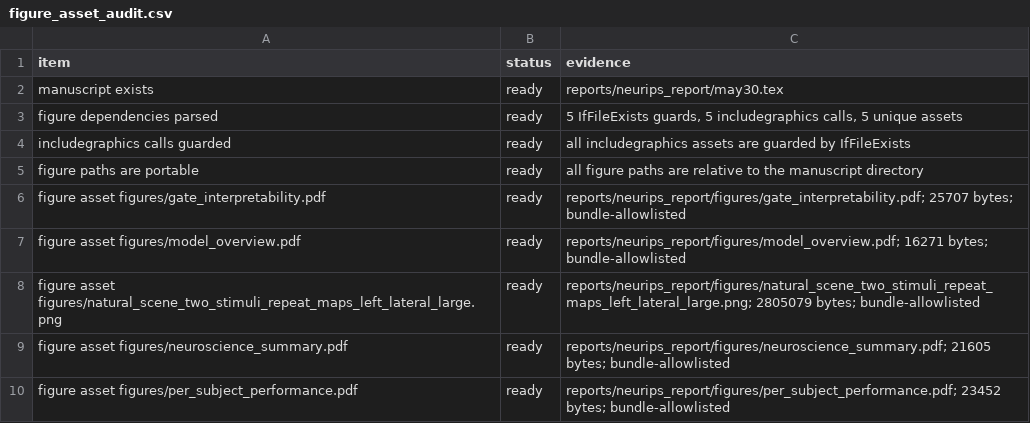
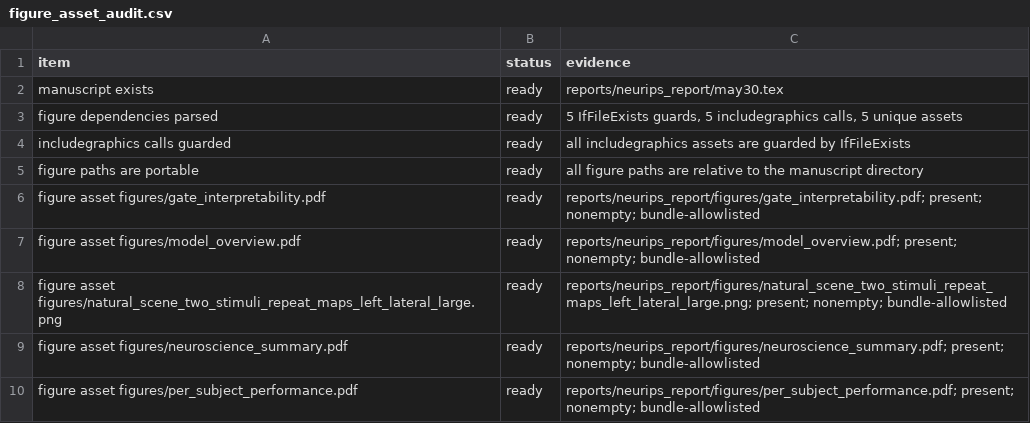
Before and after one commit to XialeiH/ReGraph-VLM, a CSV file: preproc_v0/repetition_familiarity/results/final_tables/figure_asset_audit.csv, drawn as a sheet.

Commit message:
Stabilize figure asset audit output

```diff
--- a/preproc_v0/repetition_familiarity/results/final_tables/figure_asset_audit.csv
+++ b/preproc_v0/repetition_familiarity/results/final_tables/figure_asset_audit.csv
@@ -5,6 +5,6 @@ includegraphics calls guarded,ready,all includegraphics assets are guarded by If
 figure paths are portable,ready,all figure paths are relative to the manuscript directory
-figure asset figures/gate_interpretability.pdf,ready,reports/neurips_report/figures/gate_interpretability.pdf; 25707 bytes; bundle-allowlisted
-figure asset figures/model_overview.pdf,ready,reports/neurips_report/figures/model_overview.pdf; 16271 bytes; bundle-allowlisted
-figure asset figures/natural_scene_two_stimuli_repeat_maps_left_lateral_large.png,ready,reports/neurips_report/figures/natural_scene_two_stimuli_repeat_maps_left_lateral_large.png; 2805079 bytes; bundle-allowlisted
-figure asset figures/neuroscience_summary.pdf,ready,reports/neurips_report/figures/neuroscience_summary.pdf; 21605 bytes; bundle-allowlisted
-figure asset figures/per_subject_performance.pdf,ready,reports/neurips_report/figures/per_subject_performance.pdf; 23452 bytes; bundle-allowlisted
+figure asset figures/gate_interpretability.pdf,ready,reports/neurips_report/figures/gate_interpretability.pdf; present; nonempty; bundle-allowlisted
+figure asset figures/model_overview.pdf,ready,reports/neurips_report/figures/model_overview.pdf; present; nonempty; bundle-allowlisted
+figure asset figures/natural_scene_two_stimuli_repeat_maps_left_lateral_large.png,ready,reports/neurips_report/figures/natural_scene_two_stimuli_repeat_maps_left_lateral_large.png; present; nonempty; bundle-allowlisted
+figure asset figures/neuroscience_summary.pdf,ready,reports/neurips_report/figures/neuroscience_summary.pdf; present; nonempty; bundle-allowlisted
+figure asset figures/per_subject_performance.pdf,ready,reports/neurips_report/figures/per_subject_performance.pdf; present; nonempty; bundle-allowlisted
```
Also changed, not shown: preproc_v0/repetition_familiarity/results/final_tables/anonymous_bundle_manifest.csv, 2 other files.
